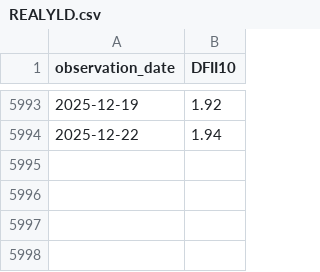
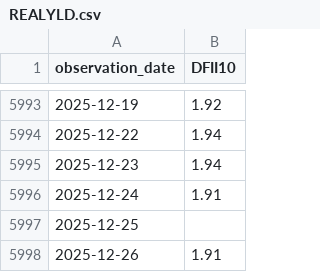
Before and after one commit to matthewprotti/btc_macro_agent_v2.py, a CSV file: data/REALYLD.csv, drawn as a sheet; only a part is shown, gaps mark what is left out; the diff names each change by its address in the sheet, - before the commit and + after, or states it on an @@ line.

```diff
--- a/data/REALYLD.csv
+++ b/data/REALYLD.csv
+row 5995: 2025-12-23 | 1.94
+row 5996: 2025-12-24 | 1.91
+row 5997: 2025-12-25
+row 5998: 2025-12-26 | 1.91
```
Also changed, not shown: data/BTCUSD.csv, data/WALCL.csv, 2 other files.
